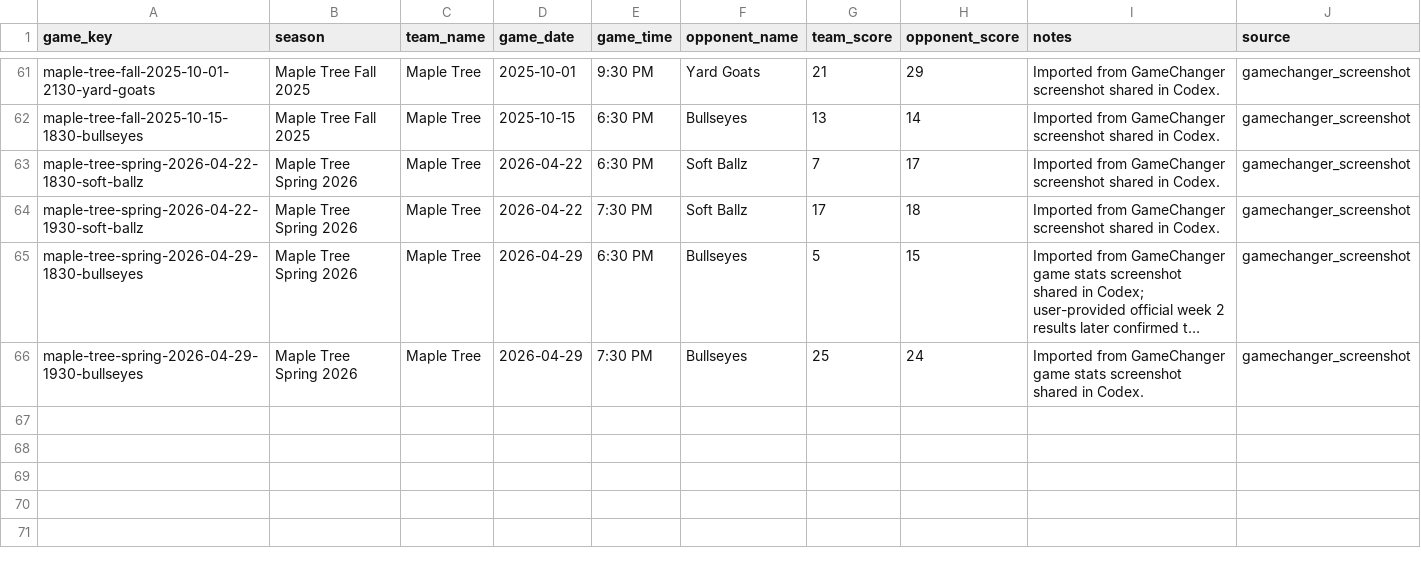
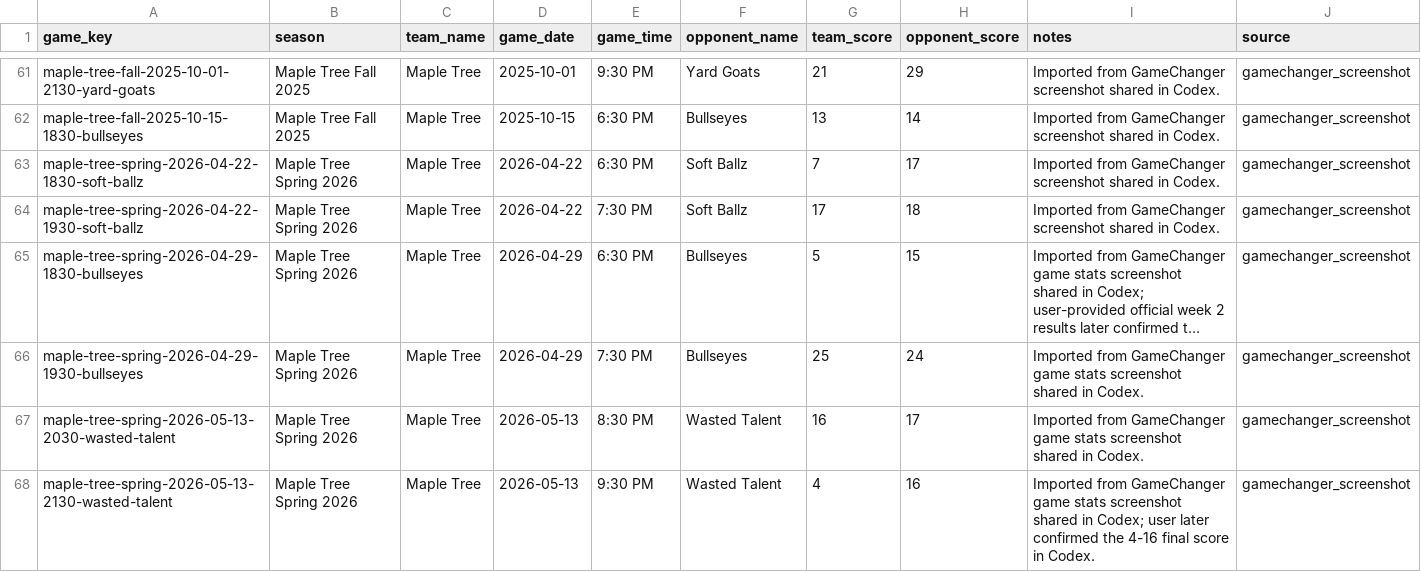
Before and after one commit to tatkins11/maple-tree-dashboard, a CSV file: data/processed/game_boxscore_games.csv, drawn as a sheet; only a part is shown, gaps mark what is left out; long unchanged cells end in …; the diff names each change by its address in the sheet, - before the commit and + after, or states it on an @@ line.

```diff
--- a/data/processed/game_boxscore_games.csv
+++ b/data/processed/game_boxscore_games.csv
+row 67: maple-tree-spring-2026-05-13-2030-wasted-talent | Maple Tree Spring 2026 | Maple Tree | 2026-05-13 | 8:30 PM | Wasted Talent | 16 | 17 | Imported from GameChanger game stats screenshot shared in Codex. | gamechanger_screenshot
+row 68: maple-tree-spring-2026-05-13-2130-wasted-talent | Maple Tree Spring 2026 | Maple Tree | 2026-05-13 | 9:30 PM | Wasted Talent | 4 | 16 | Imported from GameChanger game stats screenshot shared in Codex; user later confirmed the 4-16 final score in Codex. | gamechanger_screenshot
```
Also changed, not shown: data/processed/game_boxscore_batting.csv, data/processed/league_schedule_games.csv, 3 other files.
